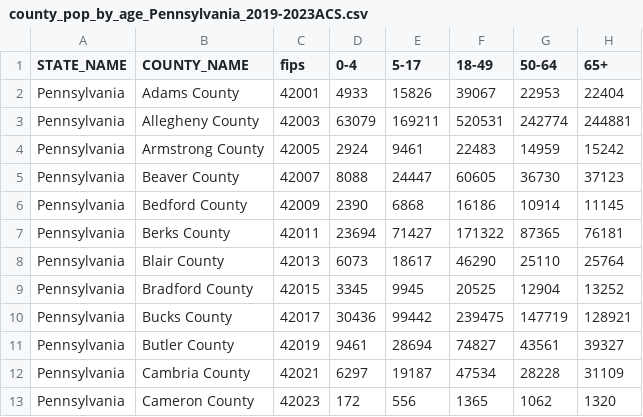
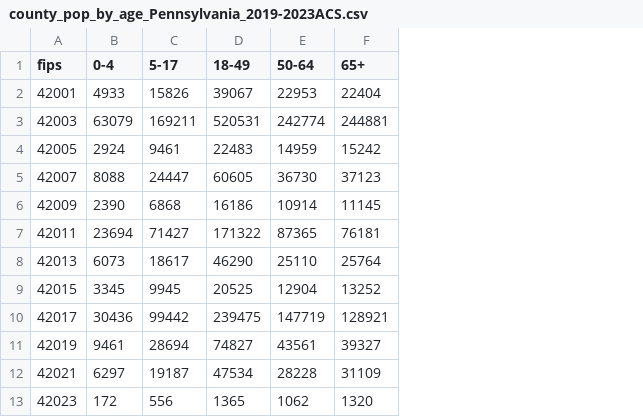
Before and after one commit to emjavan/TACCSTER_PES_SensitivityAnalysis, a CSV file: data/Pennsylvania/county_pop_by_age_Pennsylvania_2019-2023ACS.csv, drawn as a sheet; only a part is shown; the diff names each change by its address in the sheet, - before the commit and + after, or states it on an @@ line.

```diff
--- a/data/Pennsylvania/county_pop_by_age_Pennsylvania_2019-2023ACS.csv
+++ b/data/Pennsylvania/county_pop_by_age_Pennsylvania_2019-2023ACS.csv
-column A (STATE_NAME), rows 2-13: all Pennsylvania
-column B (COUNTY_NAME), rows 2-13: Adams County | Allegheny County | Armstrong County | Beaver County | Bedford County | Berks County | Blair County | Bradford County | Bucks County | Butler County | Cambria County | Cameron County
```
Also changed, not shown: data/Vermont/county_pop_by_age_Vermont_2019-2023ACS.csv.
